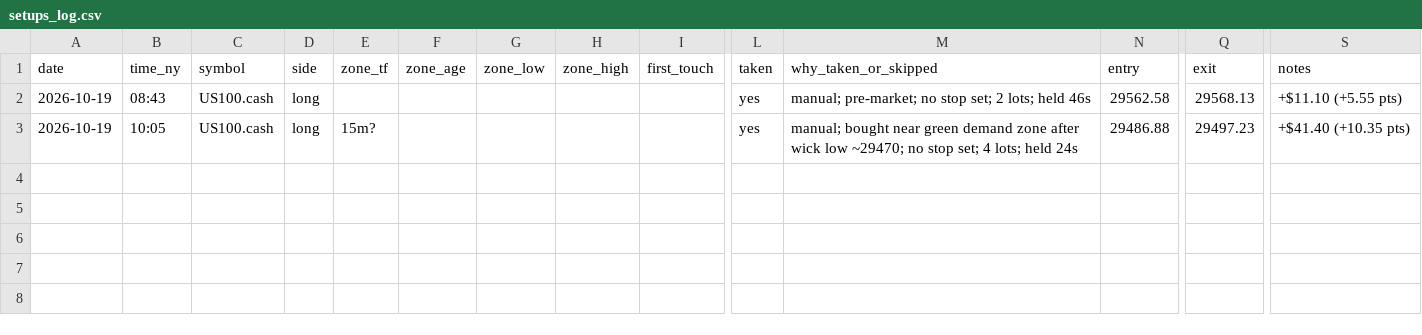
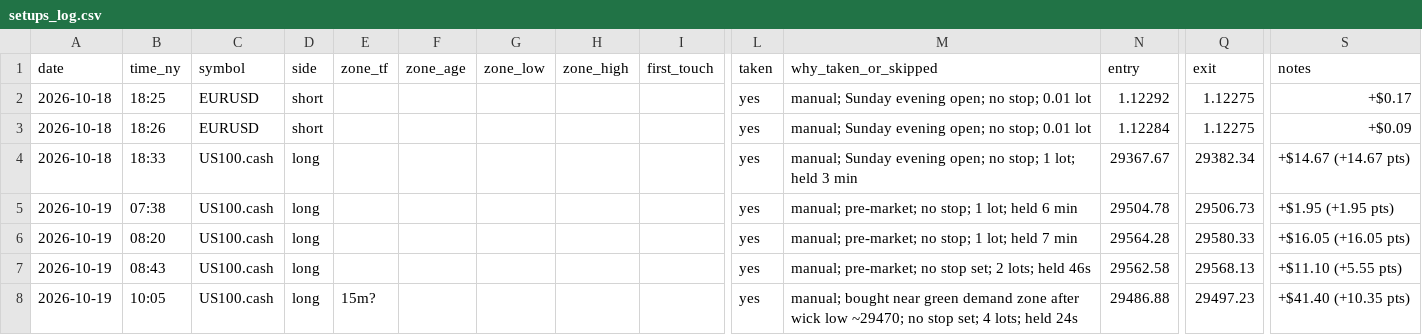
Before and after one commit to TinoSea/orb-bot, a CSV file: research/journal/setups_log.csv, drawn as a sheet; only a part is shown, gaps mark what is left out; rows hold the shown columns only; the diff names each change by its address in the sheet, - before the commit and + after, or states it on an @@ line.

```diff
--- a/research/journal/setups_log.csv
+++ b/research/journal/setups_log.csv
+row 2: 2026-10-18 | 18:25 | EURUSD | short |  |  |  |  |  | yes | manual; Sunday evening open; no stop; 0.01 lot | 1.12292 | 1.12275 | +$0.17
+row 3: 2026-10-18 | 18:26 | EURUSD | short |  |  |  |  |  | yes | manual; Sunday evening open; no stop; 0.01 lot | 1.12284 | 1.12275 | +$0.09
+row 4: 2026-10-18 | 18:33 | US100.cash | long |  |  |  |  |  | yes | manual; Sunday evening open; no stop; 1 lot; held 3 min | 29367.67 | 29382.34 | +$14.67 (+14.67 pts)
+row 5: 2026-10-19 | 07:38 | US100.cash | long |  |  |  |  |  | yes | manual; pre-market; no stop; 1 lot; held 6 min | 29504.78 | 29506.73 | +$1.95 (+1.95 pts)
+row 6: 2026-10-19 | 08:20 | US100.cash | long |  |  |  |  |  | yes | manual; pre-market; no stop; 1 lot; held 7 min | 29564.28 | 29580.33 | +$16.05 (+16.05 pts)
```
